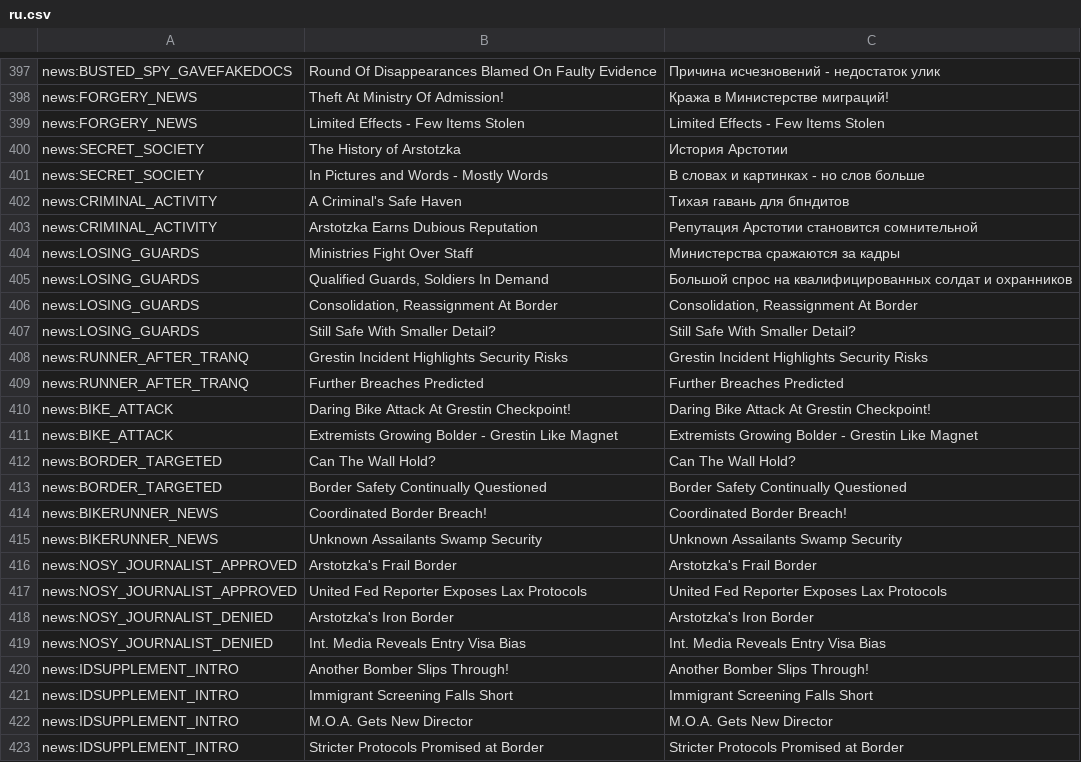
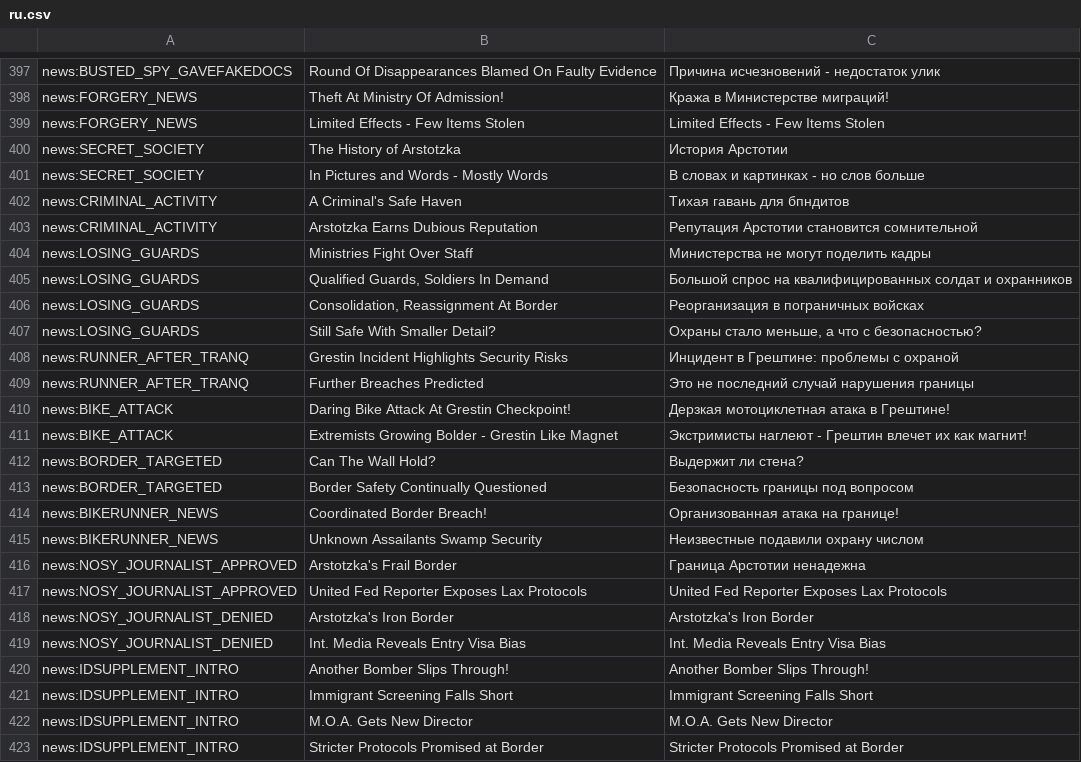
Before and after one commit to PapersPleaseLoc/Loc, a CSV file: ru.csv, drawn as a sheet; only a part is shown, gaps mark what is left out.

Commit message:
Updates 5465d153-4d10-4d90-96bc-c078534eb62f

```diff
--- a/ru.csv
+++ b/ru.csv
@@ -403,15 +403,15 @@
 "news:CRIMINAL_ACTIVITY","Arstotzka Earns Dubious Reputation","Репутация Арстотии становится сомнительной"
-"news:LOSING_GUARDS","Ministries Fight Over Staff","Министерства сражаются за кадры"
+"news:LOSING_GUARDS","Ministries Fight Over Staff","Министерства не могут поделить кадры"
 "news:LOSING_GUARDS","Qualified Guards, Soldiers In Demand","Большой спрос на квалифицированных солдат и охранников"
-"news:LOSING_GUARDS","Consolidation, Reassignment At Border","Consolidation, Reassignment At Border"
-"news:LOSING_GUARDS","Still Safe With Smaller Detail?","Still Safe With Smaller Detail?"
-"news:RUNNER_AFTER_TRANQ","Grestin Incident Highlights Security Risks","Grestin Incident Highlights Security Risks"
-"news:RUNNER_AFTER_TRANQ","Further Breaches Predicted","Further Breaches Predicted"
-"news:BIKE_ATTACK","Daring Bike Attack At Grestin Checkpoint!","Daring Bike Attack At Grestin Checkpoint!"
-"news:BIKE_ATTACK","Extremists Growing Bolder - Grestin Like Magnet","Extremists Growing Bolder - Grestin Like Magnet"
-"news:BORDER_TARGETED","Can The Wall Hold?","Can The Wall Hold?"
-"news:BORDER_TARGETED","Border Safety Continually Questioned","Border Safety Continually Questioned"
-"news:BIKERUNNER_NEWS","Coordinated Border Breach!","Coordinated Border Breach!"
-"news:BIKERUNNER_NEWS","Unknown Assailants Swamp Security","Unknown Assailants Swamp Security"
-"news:NOSY_JOURNALIST_APPROVED","Arstotzka's Frail Border","Arstotzka's Frail Border"
+"news:LOSING_GUARDS","Consolidation, Reassignment At Border","Реорганизация в пограничных войсках"
+"news:LOSING_GUARDS","Still Safe With Smaller Detail?","Охраны стало меньше, а что с безопасностью?"
+"news:RUNNER_AFTER_TRANQ","Grestin Incident Highlights Security Risks","Инцидент в Грештине: проблемы с охраной"
+"news:RUNNER_AFTER_TRANQ","Further Breaches Predicted","Это не последний случай нарушения границы"
+"news:BIKE_ATTACK","Daring Bike Attack At Grestin Checkpoint!","Дерзкая мотоциклетная атака в Грештине!"
+"news:BIKE_ATTACK","Extremists Growing Bolder - Grestin Like Magnet","Экстримисты наглеют - Грештин влечет их как магнит!"
+"news:BORDER_TARGETED","Can The Wall Hold?","Выдержит ли стена?"
+"news:BORDER_TARGETED","Border Safety Continually Questioned","Безопасность границы под вопросом"
+"news:BIKERUNNER_NEWS","Coordinated Border Breach!","Организованная атака на границе!"
+"news:BIKERUNNER_NEWS","Unknown Assailants Swamp Security","Неизвестные подавили охрану числом"
+"news:NOSY_JOURNALIST_APPROVED","Arstotzka's Frail Border","Граница Арстотии ненадежна"
 "news:NOSY_JOURNALIST_APPROVED","United Fed Reporter Exposes Lax Protocols","United Fed Reporter Exposes Lax Protocols"
```
